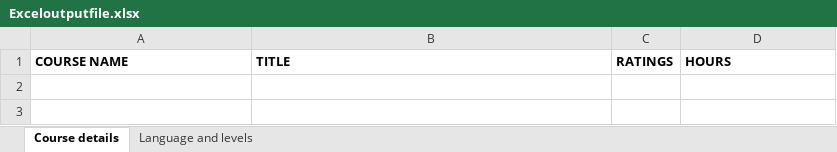
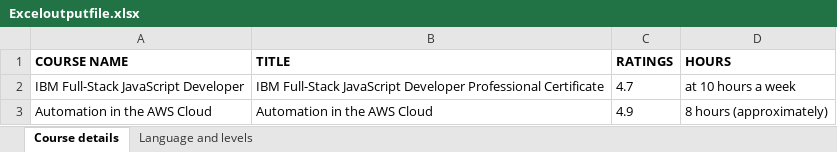
Before and after one commit to Pavithrayalini/hackathon_project, an Excel workbook: OutputData/Exceloutputfile.xlsx, sheet Course details, drawn as a sheet; values as stored, in another font and other column widths than the file's, no borders; the diff names each change by its address in the sheet, - before the commit and + after, or states it on an @@ line.

```diff
--- a/OutputData/Exceloutputfile.xlsx (sheet Course details)
+++ b/OutputData/Exceloutputfile.xlsx (sheet Course details)
+row 2: IBM Full-Stack JavaScript Developer | IBM Full-Stack JavaScript Developer Professional Certificate | 4.7 | at 10 hours a week
+row 3: Automation in the AWS Cloud | Automation in the AWS Cloud | 4.9 | 8 hours (approximately)
```
Also changed, not shown: sheet Language and levels, 48 other files.
